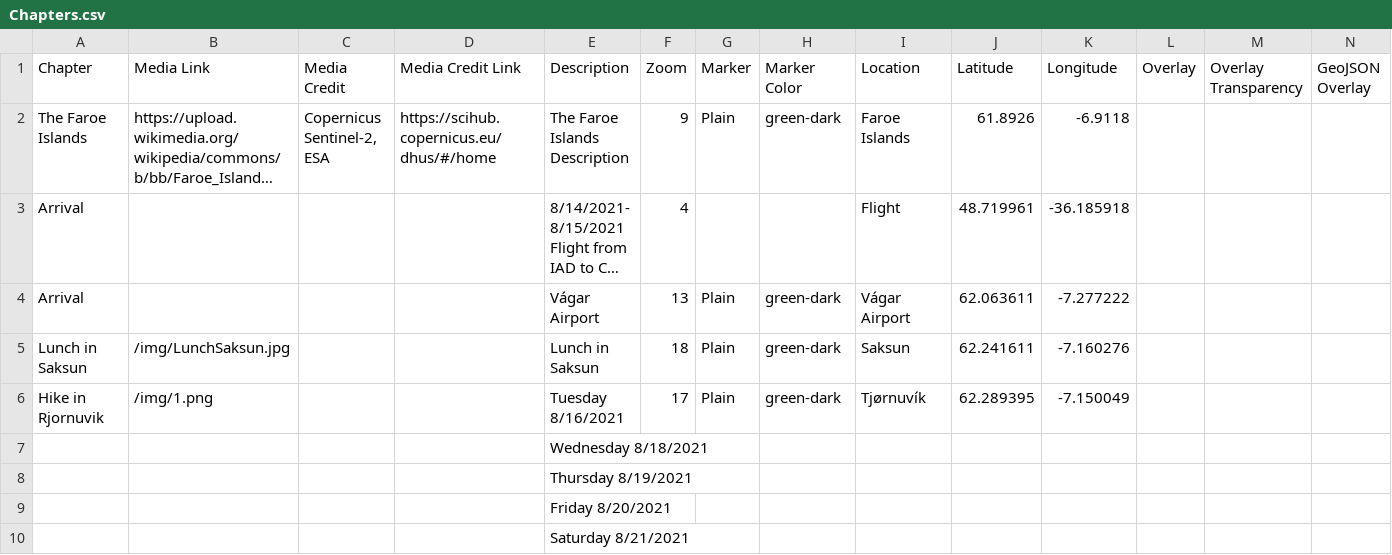
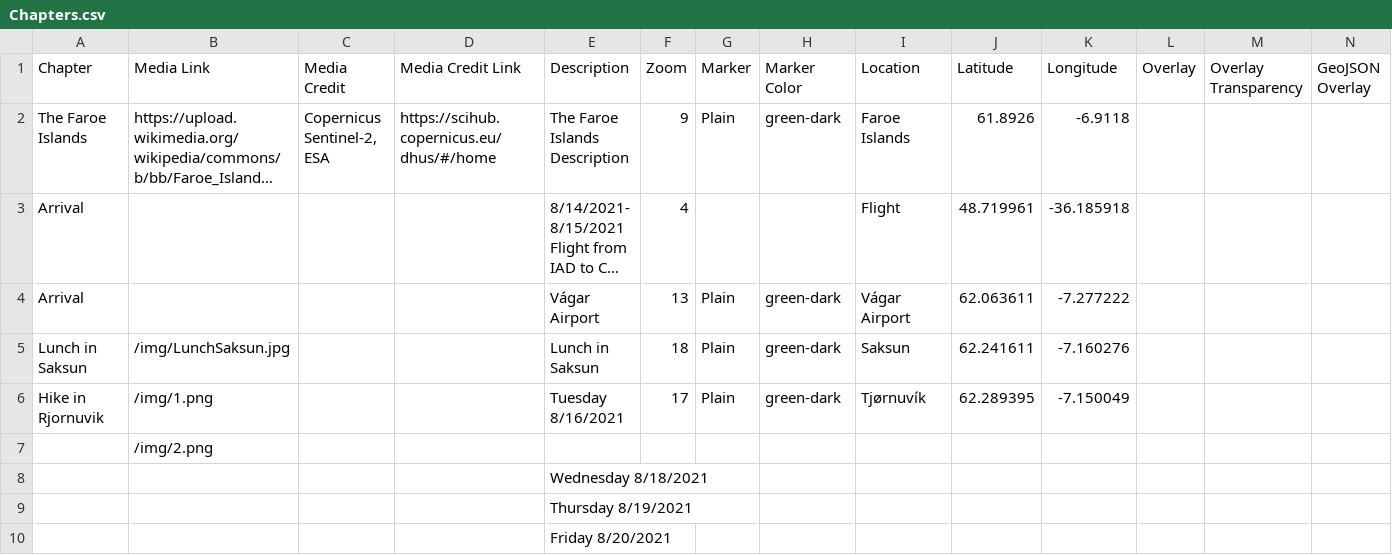
Before and after one commit to Dalbinator/Dalbinator.github.io, a CSV file: csv/Chapters.csv, drawn as a sheet; only a part is shown; the shorter side is filled out with more unchanged rows; long unchanged cells end in …; rows hold the shown columns only; the diff names each change by its address in the sheet, - before the commit and + after, or states it on an @@ line.

Commit message:
Update Chapters.csv

```diff
--- a/csv/Chapters.csv
+++ b/csv/Chapters.csv
+row 7:  | /img/2.png
```
